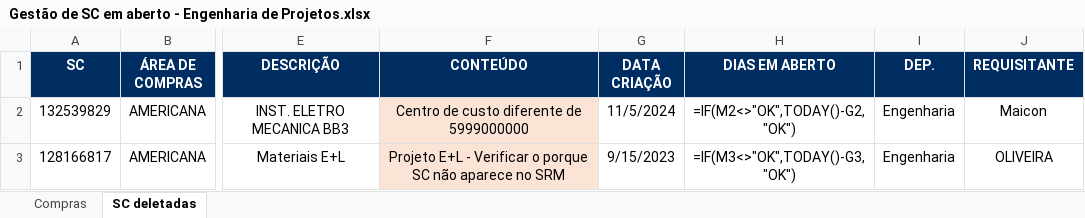
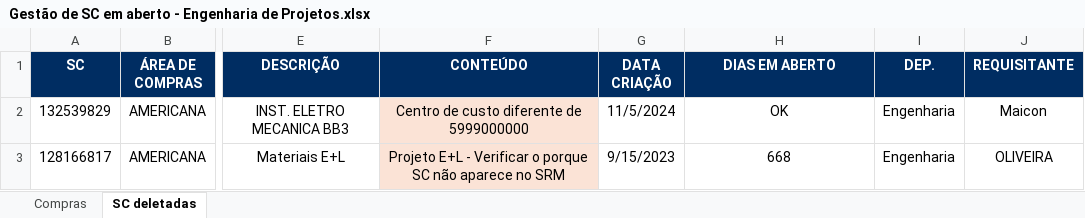
Before and after one commit to GabrielMPaulino21/scdash, an Excel workbook: Gestão de SC em aberto - Engenharia de Projetos.xlsx, sheet SC deletadas, drawn as a sheet; only a part is shown, gaps mark what is left out; values as stored, in another font and other column widths than the file's, no borders; formulas without a stored value are shown as written; the diff names each change by its address in the sheet, - before the commit and + after, or states it on an @@ line.

```diff
--- a/Gestão de SC em aberto - Engenharia de Projetos.xlsx (sheet SC deletadas)
+++ b/Gestão de SC em aberto - Engenharia de Projetos.xlsx (sheet SC deletadas)
-H2 (DIAS EM ABERTO): =IF(M2<>"OK",TODAY()-G2,"OK")
+H2 (DIAS EM ABERTO): OK
-H3 (DIAS EM ABERTO): =IF(M3<>"OK",TODAY()-G3,"OK")
+H3 (DIAS EM ABERTO): 668
```
Also changed, not shown: sheet Compras.
